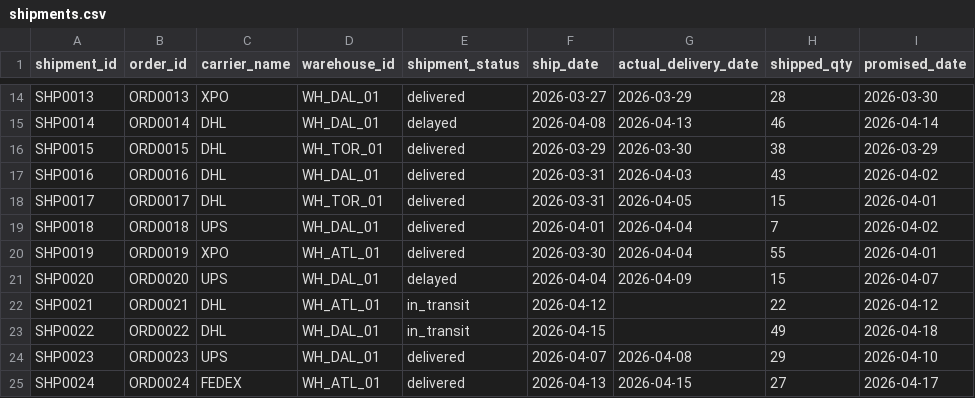
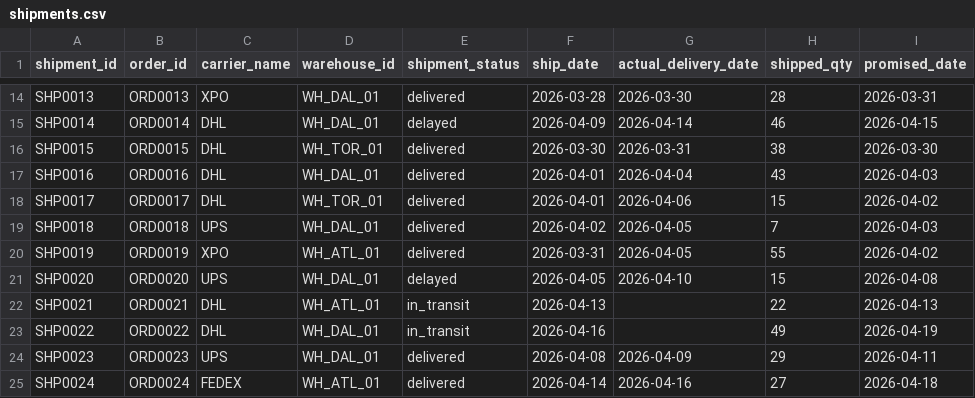
Before and after one commit to suhasinikrishnaswamy06/supply-chain-control-tower, a CSV file: data/raw/shipments.csv, drawn as a sheet; only a part is shown, gaps mark what is left out; the diff covers the shown part only; the diff names each change by its address in the sheet, - before the commit and + after, or states it on an @@ line.

```diff
--- a/data/raw/shipments.csv
+++ b/data/raw/shipments.csv
-F14 (ship_date): 2026-03-27
+F14 (ship_date): 2026-03-28
-G14 (actual_delivery_date): 2026-03-29
+G14 (actual_delivery_date): 2026-03-30
-I14 (promised_date): 2026-03-30
+I14 (promised_date): 2026-03-31
-F15 (ship_date): 2026-04-08
+F15 (ship_date): 2026-04-09
-G15 (actual_delivery_date): 2026-04-13
+G15 (actual_delivery_date): 2026-04-14
-I15 (promised_date): 2026-04-14
+I15 (promised_date): 2026-04-15
-F16 (ship_date): 2026-03-29
+F16 (ship_date): 2026-03-30
-G16 (actual_delivery_date): 2026-03-30
+G16 (actual_delivery_date): 2026-03-31
-I16 (promised_date): 2026-03-29
+I16 (promised_date): 2026-03-30
-F17:F18 (ship_date): 2026-03-31
+F17:F18 (ship_date): 2026-04-01
-G17 (actual_delivery_date): 2026-04-03
+G17 (actual_delivery_date): 2026-04-04
-I17 (promised_date): 2026-04-02
+I17 (promised_date): 2026-04-03
-G18 (actual_delivery_date): 2026-04-05
+G18 (actual_delivery_date): 2026-04-06
-I18 (promised_date): 2026-04-01
+I18 (promised_date): 2026-04-02
-F19 (ship_date): 2026-04-01
+F19 (ship_date): 2026-04-02
-G19:G20 (actual_delivery_date): 2026-04-04
+G19:G20 (actual_delivery_date): 2026-04-05
-I19 (promised_date): 2026-04-02
+I19 (promised_date): 2026-04-03
-F20 (ship_date): 2026-03-30
+F20 (ship_date): 2026-03-31
-I20 (promised_date): 2026-04-01
+I20 (promised_date): 2026-04-02
-F21 (ship_date): 2026-04-04
+F21 (ship_date): 2026-04-05
-G21 (actual_delivery_date): 2026-04-09
+G21 (actual_delivery_date): 2026-04-10
-I21 (promised_date): 2026-04-07
+I21 (promised_date): 2026-04-08
-F22 (ship_date): 2026-04-12
+F22 (ship_date): 2026-04-13
-I22 (promised_date): 2026-04-12
+I22 (promised_date): 2026-04-13
-F23 (ship_date): 2026-04-15
+F23 (ship_date): 2026-04-16
-I23 (promised_date): 2026-04-18
+I23 (promised_date): 2026-04-19
-F24 (ship_date): 2026-04-07
+F24 (ship_date): 2026-04-08
-G24 (actual_delivery_date): 2026-04-08
+G24 (actual_delivery_date): 2026-04-09
-I24 (promised_date): 2026-04-10
+I24 (promised_date): 2026-04-11
-F25 (ship_date): 2026-04-13
+F25 (ship_date): 2026-04-14
-G25 (actual_delivery_date): 2026-04-15
+G25 (actual_delivery_date): 2026-04-16
-I25 (promised_date): 2026-04-17
+I25 (promised_date): 2026-04-18
```
Also changed, not shown: 139 edited cells elsewhere in this file, data/raw/inventory_snapshots.csv, data/raw/orders.csv, 26 other files.
